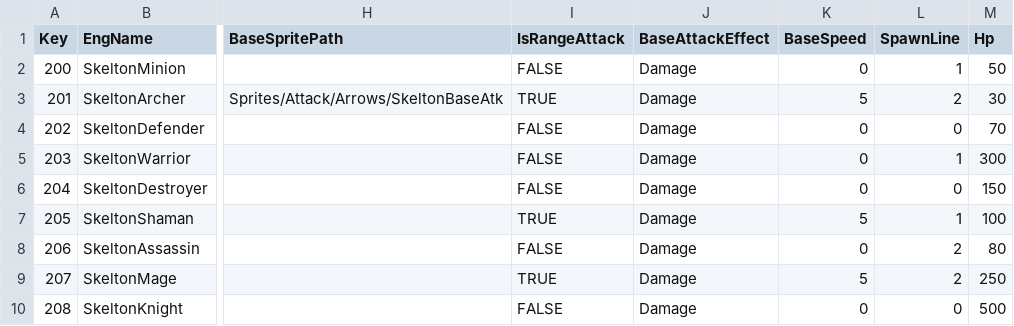
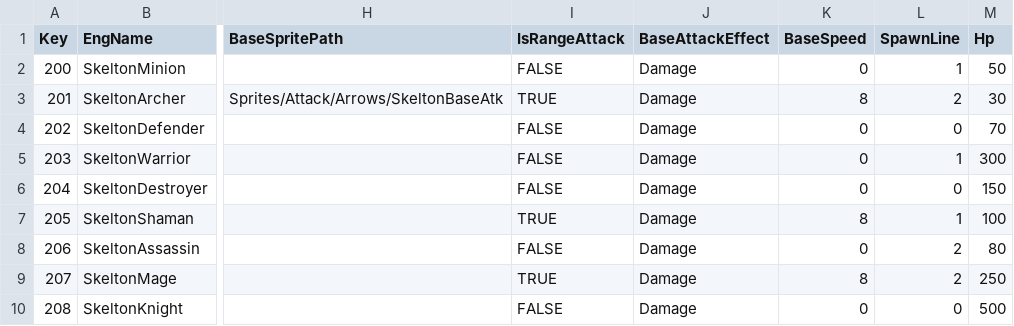
Before and after one commit to sh98923/seonan_Trickal, a CSV file: Assets/Resources/Tables/MonsterTable.csv, drawn as a sheet; only a part is shown, gaps mark what is left out; the diff names each change by its address in the sheet, - before the commit and + after, or states it on an @@ line.

```diff
--- a/Assets/Resources/Tables/MonsterTable.csv
+++ b/Assets/Resources/Tables/MonsterTable.csv
-K3 (BaseSpeed): 5
+K3 (BaseSpeed): 8
-K7 (BaseSpeed): 5
+K7 (BaseSpeed): 8
-K9 (BaseSpeed): 5
+K9 (BaseSpeed): 8
```
Also changed, not shown: Assets/Resources/Tables/PlayerActionTable.csv, Assets/Resources/Tables/PlayerUpgradeTable.csv, 30 other files.
